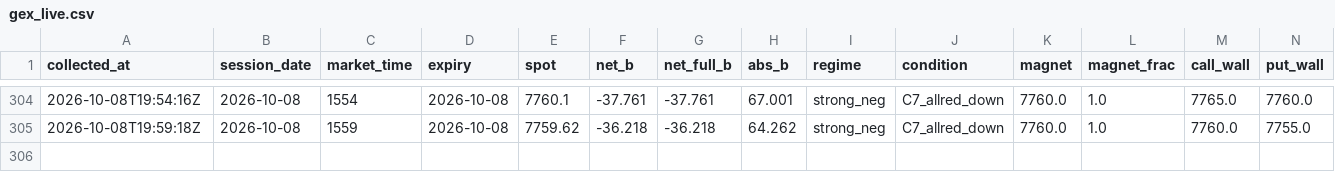
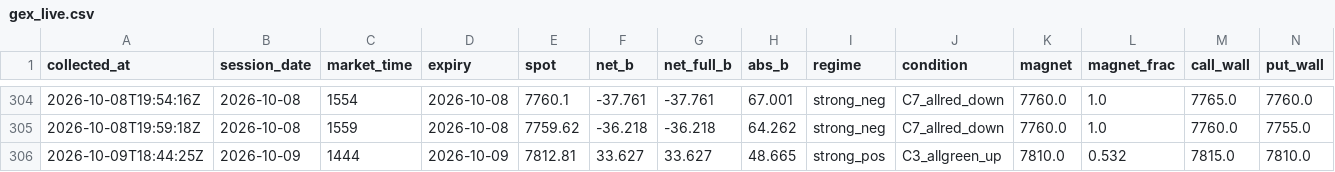
Before and after one commit to utkarpatil/spx-gex-collector, a CSV file: data/collected/gex_live.csv, drawn as a sheet; only a part is shown, gaps mark what is left out; rows hold the shown columns only; the diff names each change by its address in the sheet, - before the commit and + after, or states it on an @@ line.

```diff
--- a/data/collected/gex_live.csv
+++ b/data/collected/gex_live.csv
+row 306: 2026-10-09T18:44:25Z | 2026-10-09 | 1444 | 2026-10-09 | 7812.81 | 33.627 | 33.627 | 48.665 | strong_pos | C3_allgreen_up | 7810.0 | 0.532 | 7815.0 | 7810.0
```
Also changed, not shown: 1 other file.
